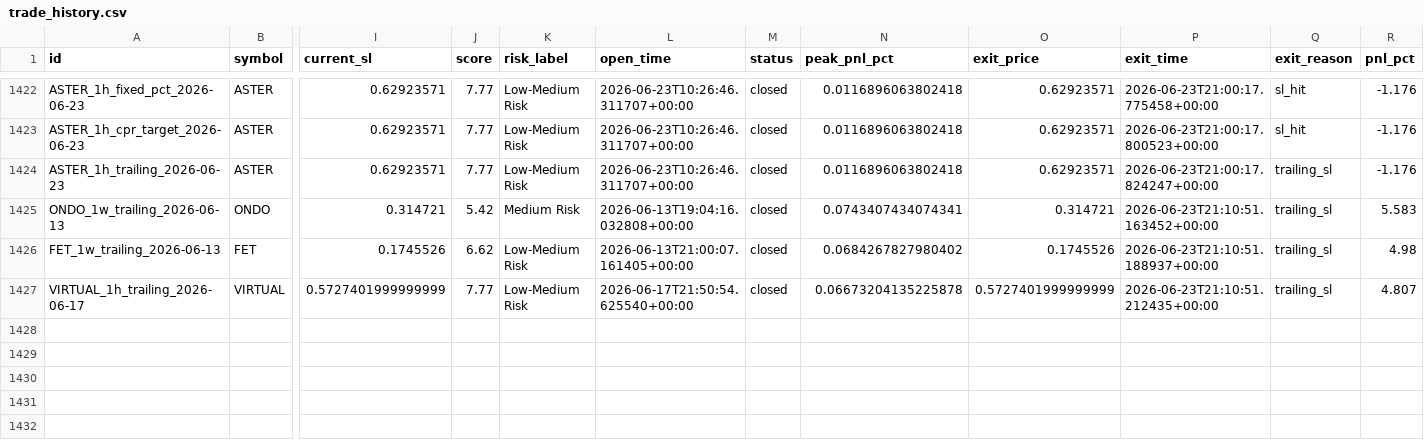
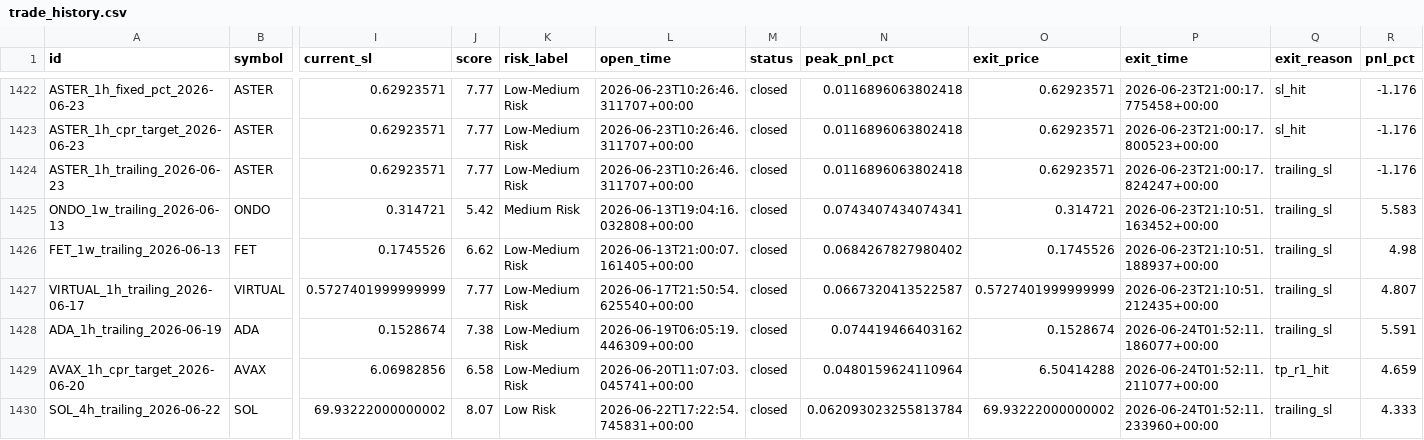
Before and after one commit to raamdhul-star/varam-dynamics-bot, a CSV file: results/paper_trades/trade_history.csv, drawn as a sheet; only a part is shown, gaps mark what is left out; rows hold the shown columns only; the diff names each change by its address in the sheet, - before the commit and + after, or states it on an @@ line.

```diff
--- a/results/paper_trades/trade_history.csv
+++ b/results/paper_trades/trade_history.csv
-N1427 (peak_pnl_pct): 0.06673204135225878
+N1427 (peak_pnl_pct): 0.0667320413522587
+row 1428: ADA_1h_trailing_2026-06-19 | ADA | 0.1528674 | 7.38 | Low-Medium Risk | 2026-06-19T06:05:19.446309+00:00 | closed | 0.074419466403162 | 0.1528674 | 2026-06-24T01:52:11.186077+00:00 | trailing_sl | 5.591
+row 1429: AVAX_1h_cpr_target_2026-06-20 | AVAX | 6.06982856 | 6.58 | Low-Medium Risk | 2026-06-20T11:07:03.045741+00:00 | closed | 0.0480159624110964 | 6.50414288 | 2026-06-24T01:52:11.211077+00:00 | tp_r1_hit | 4.659
+row 1430: SOL_4h_trailing_2026-06-22 | SOL | 69.93222000000002 | 8.07 | Low Risk | 2026-06-22T17:22:54.745831+00:00 | closed | 0.062093023255813784 | 69.93222000000002 | 2026-06-24T01:52:11.233960+00:00 | trailing_sl | 4.333
```
Also changed, not shown: 3 other files.
